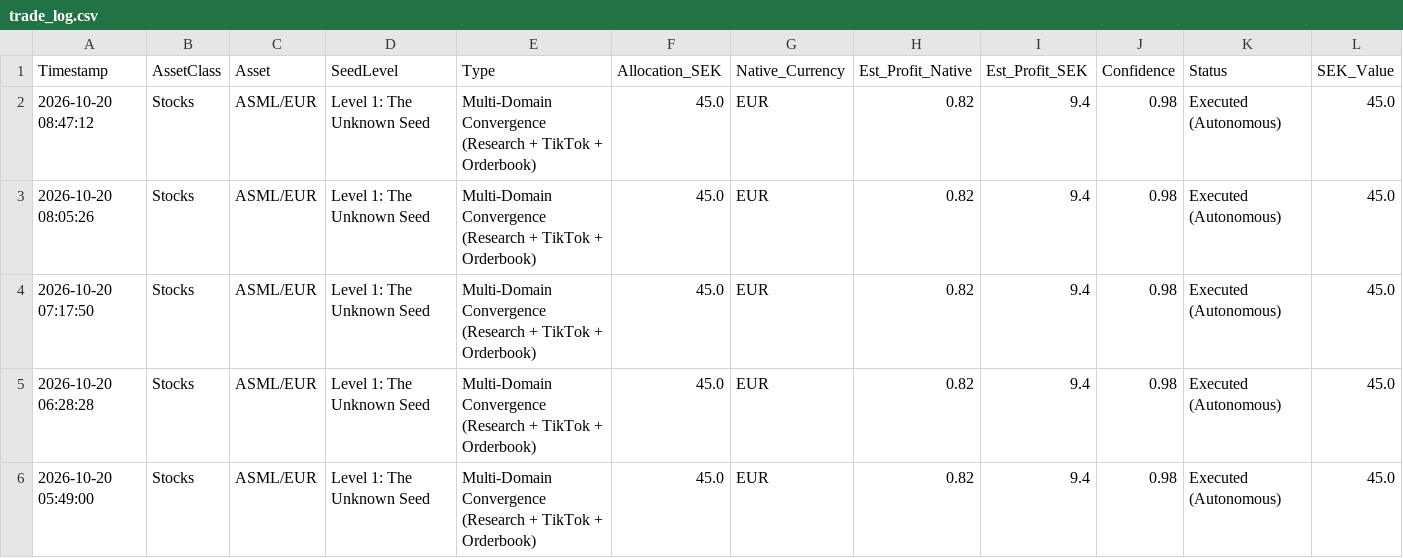
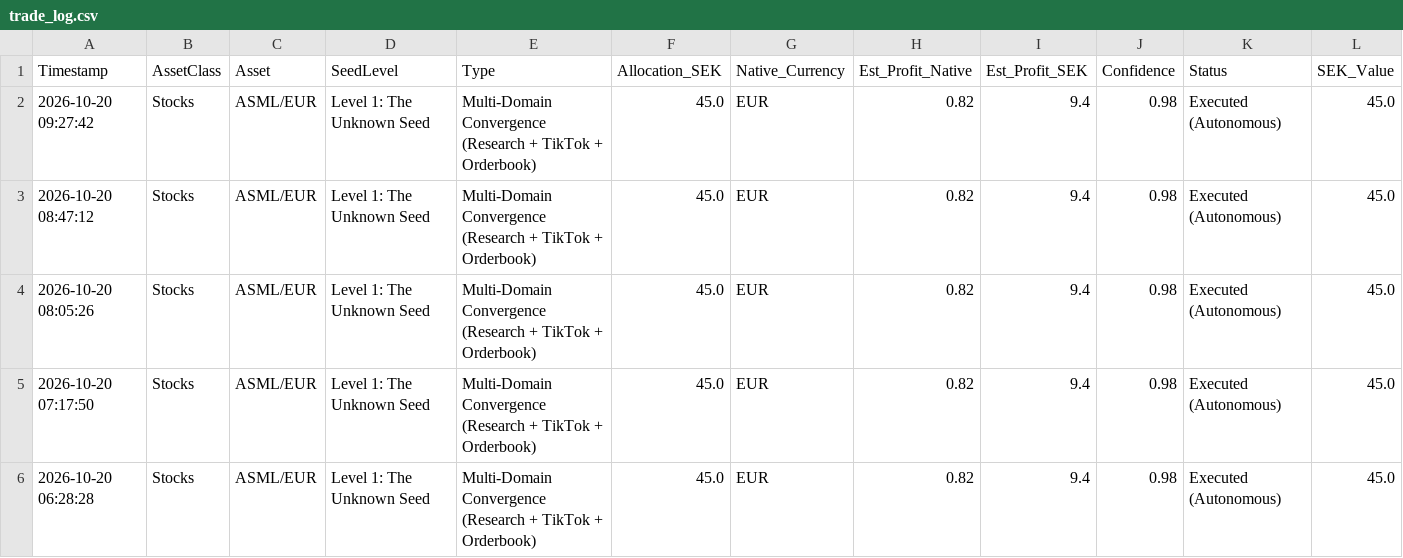
Before and after one commit to IAR88/immensity-aurora, a CSV file: trade_log.csv, drawn as a sheet; only a part is shown; the shorter side is filled out with more unchanged rows; the diff names each change by its address in the sheet, - before the commit and + after, or states it on an @@ line.

```diff
--- a/trade_log.csv
+++ b/trade_log.csv
+row 2: 2026-10-20 09:27:42 | Stocks | ASML/EUR | Level 1: The Unknown Seed | Multi-Domain Convergence (Research + TikTok + Orderbook) | 45.0 | EUR | 0.82 | 9.4 | 0.98 | Executed (Autonomous) | 45.0
```
Also changed, not shown: signal_summary_log.csv.
